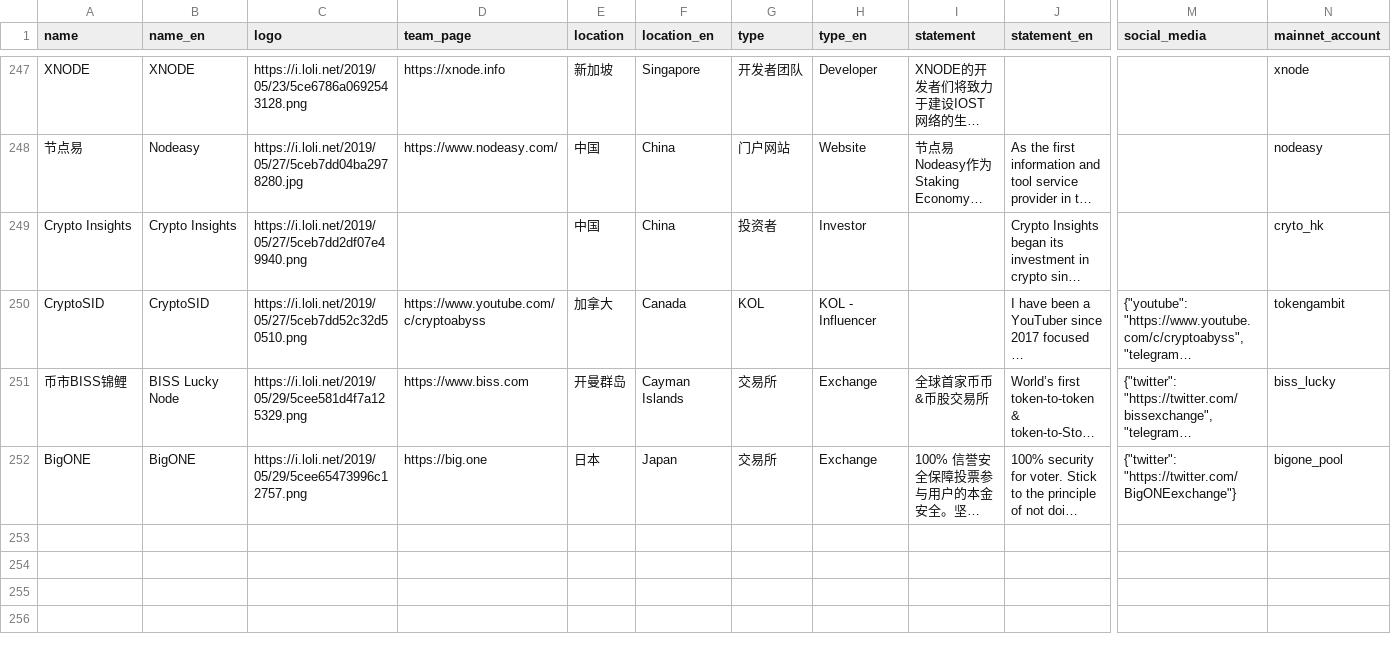
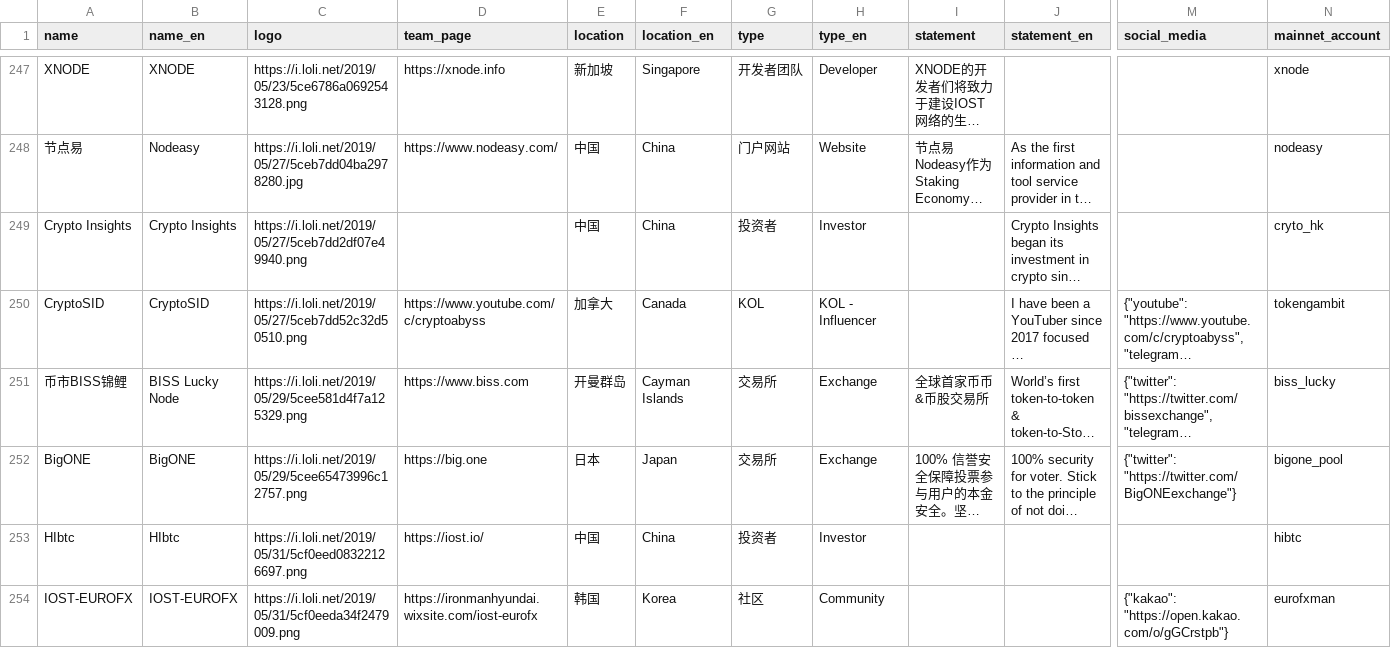
Before and after one commit to iost-official/iost-api, a CSV file: config/candidate.csv, drawn as a sheet; only a part is shown, gaps mark what is left out; long unchanged cells end in …; rows hold the shown columns only; the diff names each change by its address in the sheet, - before the commit and + after, or states it on an @@ line.

Commit message:
UpdateCandidate

```diff
--- a/config/candidate.csv
+++ b/config/candidate.csv
+row 253: HIbtc | HIbtc | https://i.loli.net/2019/05/31/5cf0eed08322126697.png | https://iost.io/ | 中国 | China | 投资者 | Investor |  |  |  | hibtc
+row 254: IOST-EUROFX | IOST-EUROFX | https://i.loli.net/2019/05/31/5cf0eeda34f2479009.png | https://ironmanhyundai.wixsite.com/iost-eurofx | 韩国 | Korea | 社区 | Community |  |  | {"kakao": "https://open.kakao.com/o/gGCrstpb"} | eurofxman
```
